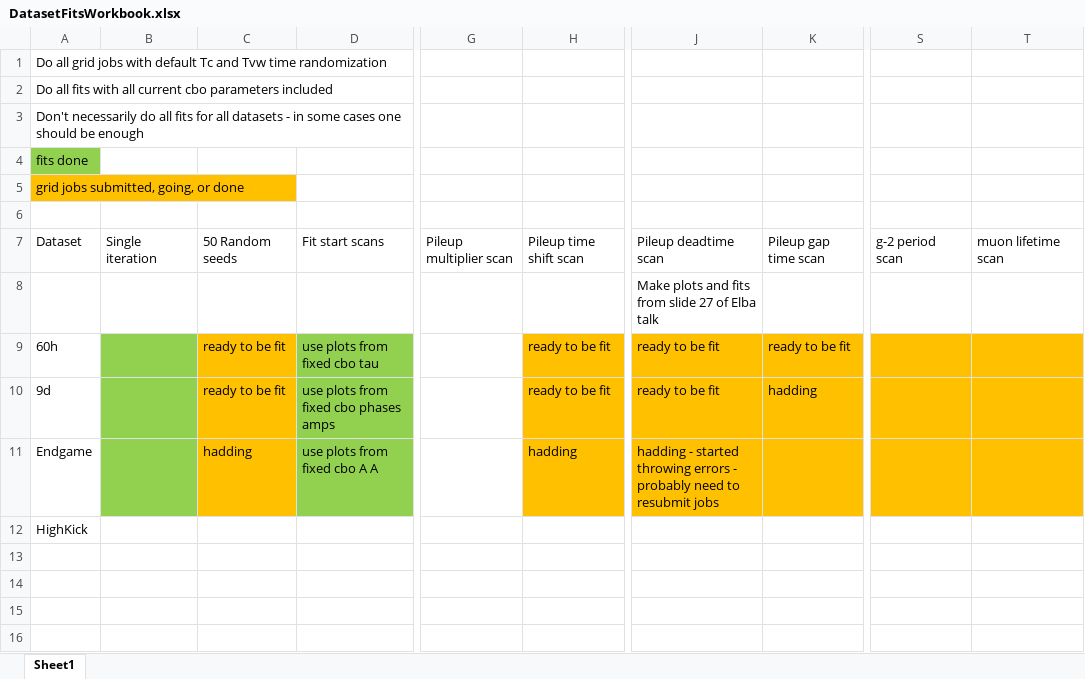
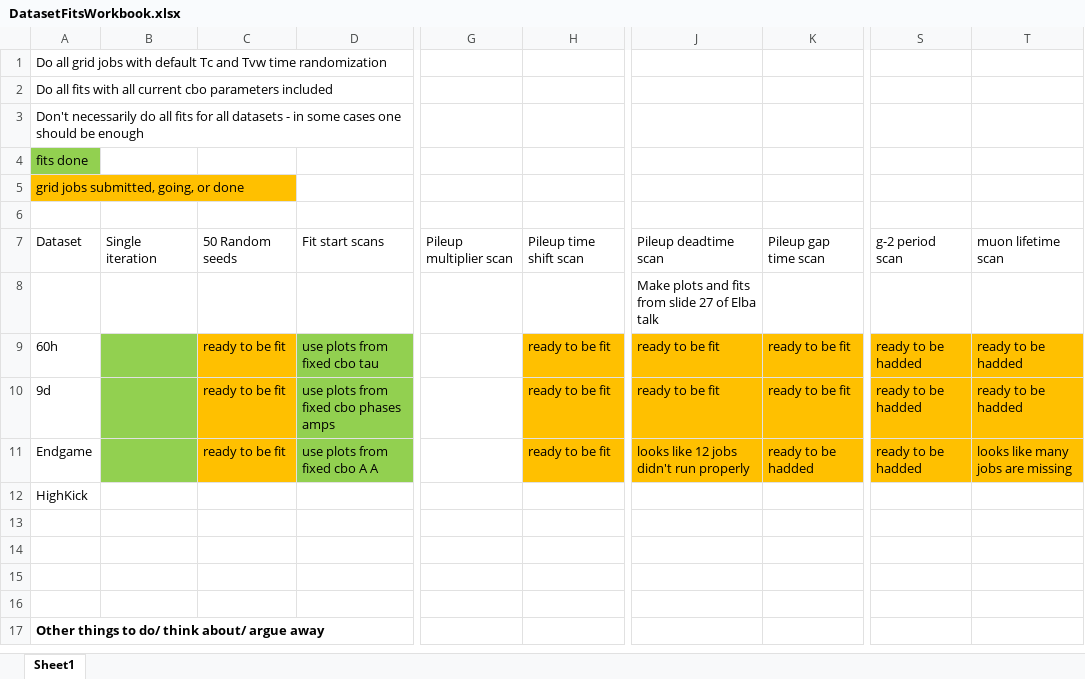
Before and after one commit to nkinnaird/Dissertation, an Excel workbook: OtherMaterials/DatasetFitsWorkbook.xlsx, sheet Sheet1, drawn as a sheet; only a part is shown, gaps mark what is left out; the shorter side is filled out with more unchanged rows; values as stored, in another font and other column widths than the file's, no borders; the diff names each change by its address in the sheet, - before the commit and + after, or states it on an @@ line.

Commit message:
Updates to fit workbook.

```diff
--- a/OtherMaterials/DatasetFitsWorkbook.xlsx (sheet Sheet1)
+++ b/OtherMaterials/DatasetFitsWorkbook.xlsx (sheet Sheet1)
-S9:S11: (empty)
+S9:S11: ready to be hadded
-T9:T10: (empty)
+T9:T10: ready to be hadded
-K10: hadding
+K10: ready to be fit
-C11: hadding
+C11: ready to be fit
-H11: hadding
+H11: ready to be fit
-J11: hadding - started throwing errors - probably need to resubmit jobs
+J11: looks like 12 jobs didn't run properly
-K11: (empty)
+K11: ready to be hadded
-T11: (empty)
+T11: looks like many jobs are missing
```
